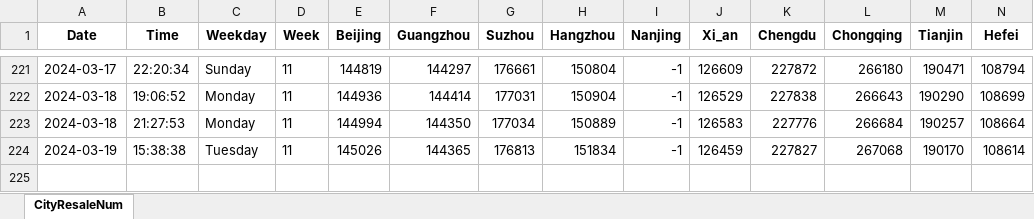
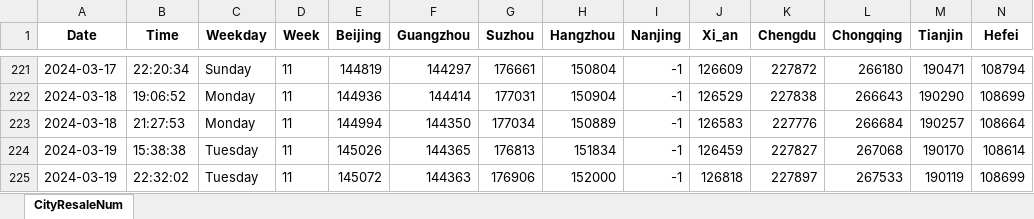
Before and after one commit to Pyrad/pyradnotes, an Excel workbook: source/RealEstate/cityDataYear2024ResaleNum16.xlsx, sheet CityResaleNum, drawn as a sheet; only a part is shown, gaps mark what is left out; values as stored, in another font and other column widths than the file's, no borders; rows hold the shown columns only; the diff names each change by its address in the sheet, - before the commit and + after, or states it on an @@ line.

Commit message:
Realestate Update resale numbers 2024-03-19 22:32

```diff
--- a/source/RealEstate/cityDataYear2024ResaleNum16.xlsx (sheet CityResaleNum)
+++ b/source/RealEstate/cityDataYear2024ResaleNum16.xlsx (sheet CityResaleNum)
+row 225: 2024-03-19 | 22:32:02 | Tuesday | 11 | 145072 | 144363 | 176906 | 152000 | -1 | 126818 | 227897 | 267533 | 190119 | 108699
```
Also changed, not shown: 1 other file.
